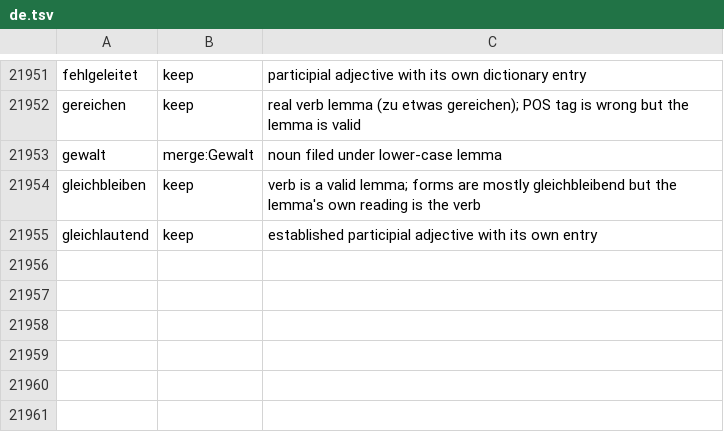
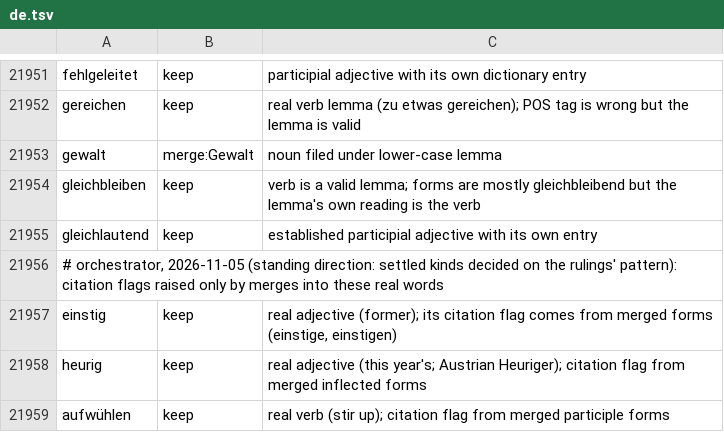
Before and after one commit to comprehension-compass/frequer, a TSV file: corpora/review/de.tsv, drawn as a sheet; only a part is shown, gaps mark what is left out.

```diff
--- a/corpora/review/de.tsv
+++ b/corpora/review/de.tsv
@@ -21955 +21955,5 @@ gleichbleiben	keep	verb is a valid lemma; forms are mostly gleichbleibend but th
 gleichlautend	keep	established participial adjective with its own entry
+# orchestrator, 2026-11-05 (standing direction: settled kinds decided on the rulings' pattern): citation flags raised only by merges into these real words
+einstig	keep	real adjective (former); its citation flag comes from merged forms (einstige, einstigen)
+heurig	keep	real adjective (this year's; Austrian Heuriger); citation flag from merged inflected forms
+aufwühlen	keep	real verb (stir up); citation flag from merged participle forms
```
